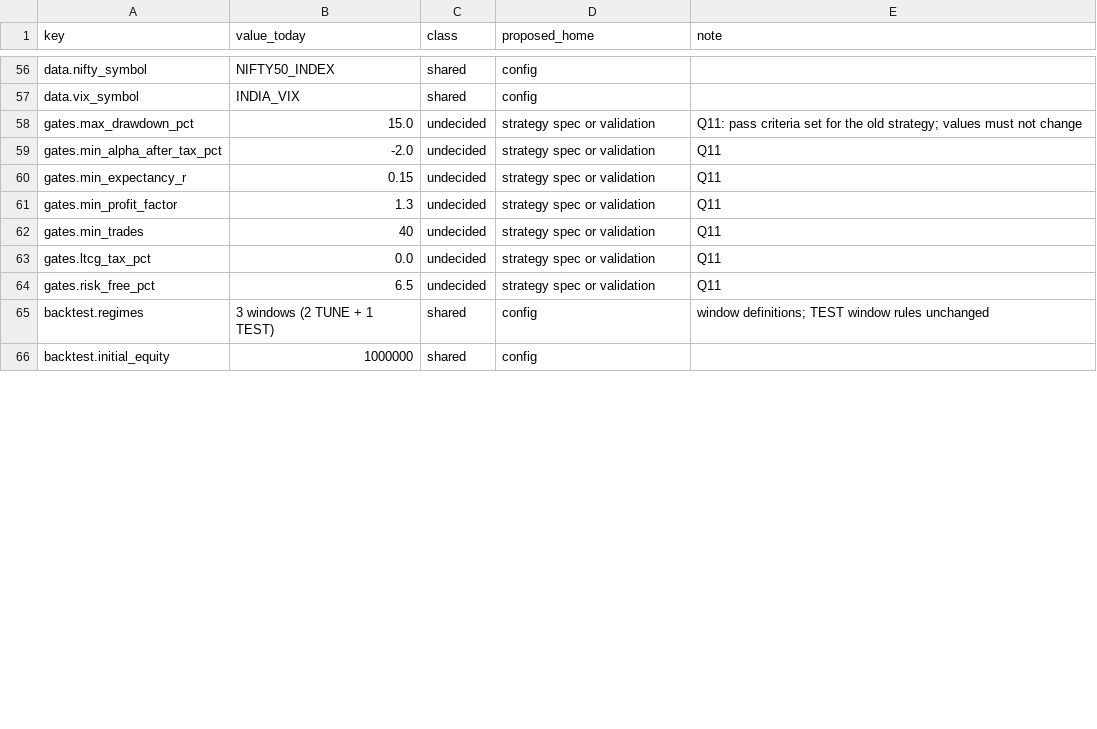
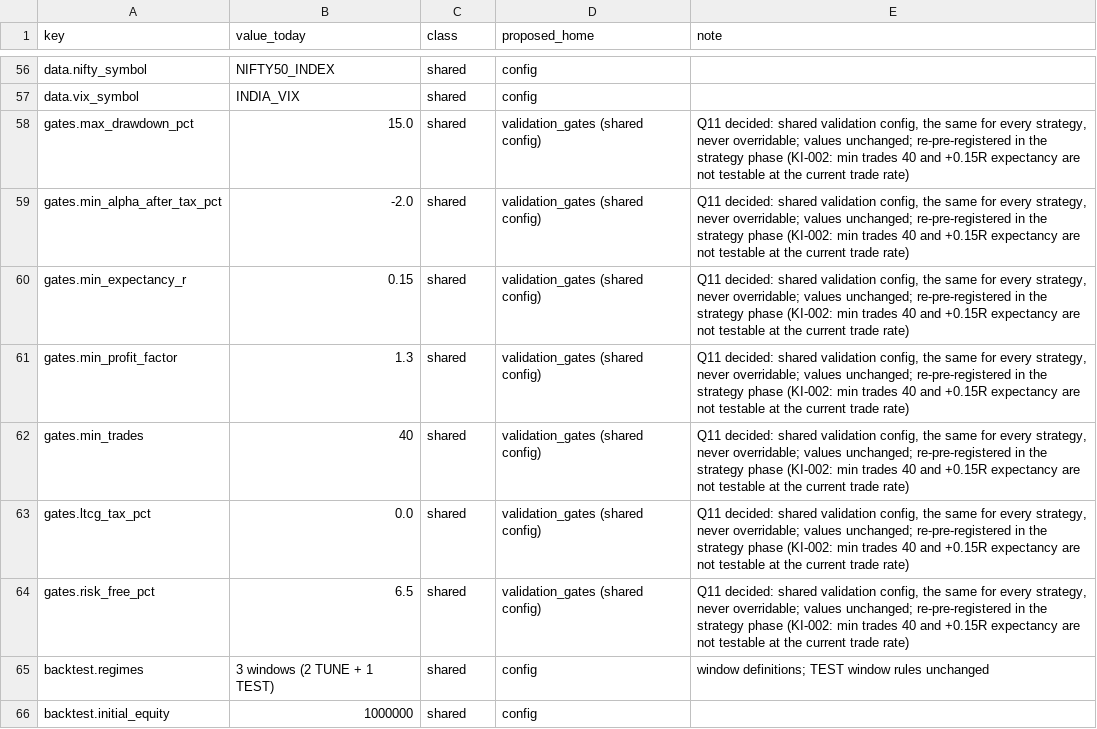
Before and after one commit to ravitejagovindu/Stockbot, a CSV file: docs/restructure/CONFIG_KEYS.csv, drawn as a sheet; only a part is shown, gaps mark what is left out; the diff covers the shown part only.

```diff
--- a/docs/restructure/CONFIG_KEYS.csv
+++ b/docs/restructure/CONFIG_KEYS.csv
@@ -57,9 +57,9 @@ data.nifty_symbol,NIFTY50_INDEX,shared,config,
 data.vix_symbol,INDIA_VIX,shared,config,
-gates.max_drawdown_pct,15.0,undecided,strategy spec or validation,Q11: pass criteria set for the old strategy; values must not change
-gates.min_alpha_after_tax_pct,-2.0,undecided,strategy spec or validation,Q11
-gates.min_expectancy_r,0.15,undecided,strategy spec or validation,Q11
-gates.min_profit_factor,1.3,undecided,strategy spec or validation,Q11
-gates.min_trades,40,undecided,strategy spec or validation,Q11
-gates.ltcg_tax_pct,0.0,undecided,strategy spec or validation,Q11
-gates.risk_free_pct,6.5,undecided,strategy spec or validation,Q11
+gates.max_drawdown_pct,15.0,shared,validation_gates (shared config),"Q11 decided: shared validation config, the same for every strategy, never overridable; values unchanged; re-pre-registered in the strategy phase (KI-002: min trades 40 and +0.15R expectancy are not testable at the current trade rate)"
+gates.min_alpha_after_tax_pct,-2.0,shared,validation_gates (shared config),"Q11 decided: shared validation config, the same for every strategy, never overridable; values unchanged; re-pre-registered in the strategy phase (KI-002: min trades 40 and +0.15R expectancy are not testable at the current trade rate)"
+gates.min_expectancy_r,0.15,shared,validation_gates (shared config),"Q11 decided: shared validation config, the same for every strategy, never overridable; values unchanged; re-pre-registered in the strategy phase (KI-002: min trades 40 and +0.15R expectancy are not testable at the current trade rate)"
+gates.min_profit_factor,1.3,shared,validation_gates (shared config),"Q11 decided: shared validation config, the same for every strategy, never overridable; values unchanged; re-pre-registered in the strategy phase (KI-002: min trades 40 and +0.15R expectancy are not testable at the current trade rate)"
+gates.min_trades,40,shared,validation_gates (shared config),"Q11 decided: shared validation config, the same for every strategy, never overridable; values unchanged; re-pre-registered in the strategy phase (KI-002: min trades 40 and +0.15R expectancy are not testable at the current trade rate)"
+gates.ltcg_tax_pct,0.0,shared,validation_gates (shared config),"Q11 decided: shared validation config, the same for every strategy, never overridable; values unchanged; re-pre-registered in the strategy phase (KI-002: min trades 40 and +0.15R expectancy are not testable at the current trade rate)"
+gates.risk_free_pct,6.5,shared,validation_gates (shared config),"Q11 decided: shared validation config, the same for every strategy, never overridable; values unchanged; re-pre-registered in the strategy phase (KI-002: min trades 40 and +0.15R expectancy are not testable at the current trade rate)"
 backtest.regimes,3 windows (2 TUNE + 1 TEST),shared,config,window definitions; TEST window rules unchanged
```
Also changed, not shown: 34 edited cells elsewhere in this file, 5 other files.
